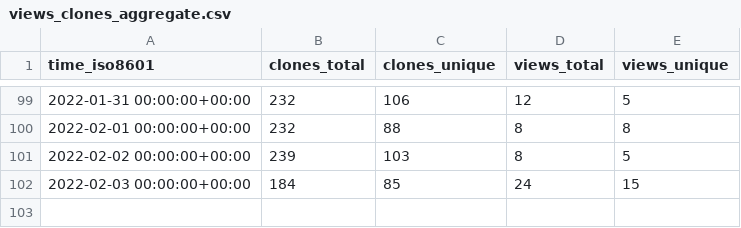
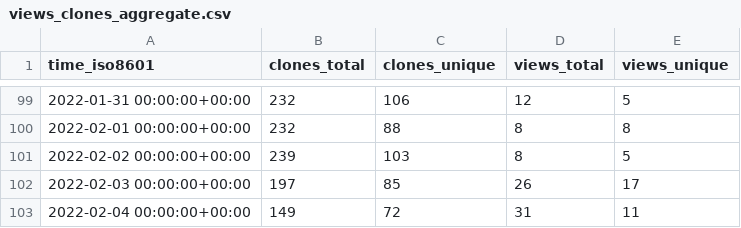
Before and after one commit to go-gorm/stats, a CSV file: go-gorm/dbresolver/ghrs-data/views_clones_aggregate.csv, drawn as a sheet; only a part is shown, gaps mark what is left out.

```diff
--- a/go-gorm/dbresolver/ghrs-data/views_clones_aggregate.csv
+++ b/go-gorm/dbresolver/ghrs-data/views_clones_aggregate.csv
@@ -101,2 +101,3 @@ time_iso8601,clones_total,clones_unique,views_total,views_unique
 2022-02-02 00:00:00+00:00,239,103,8,5
-2022-02-03 00:00:00+00:00,184,85,24,15
+2022-02-03 00:00:00+00:00,197,85,26,17
+2022-02-04 00:00:00+00:00,149,72,31,11
```
Also changed, not shown: 1 other file.
